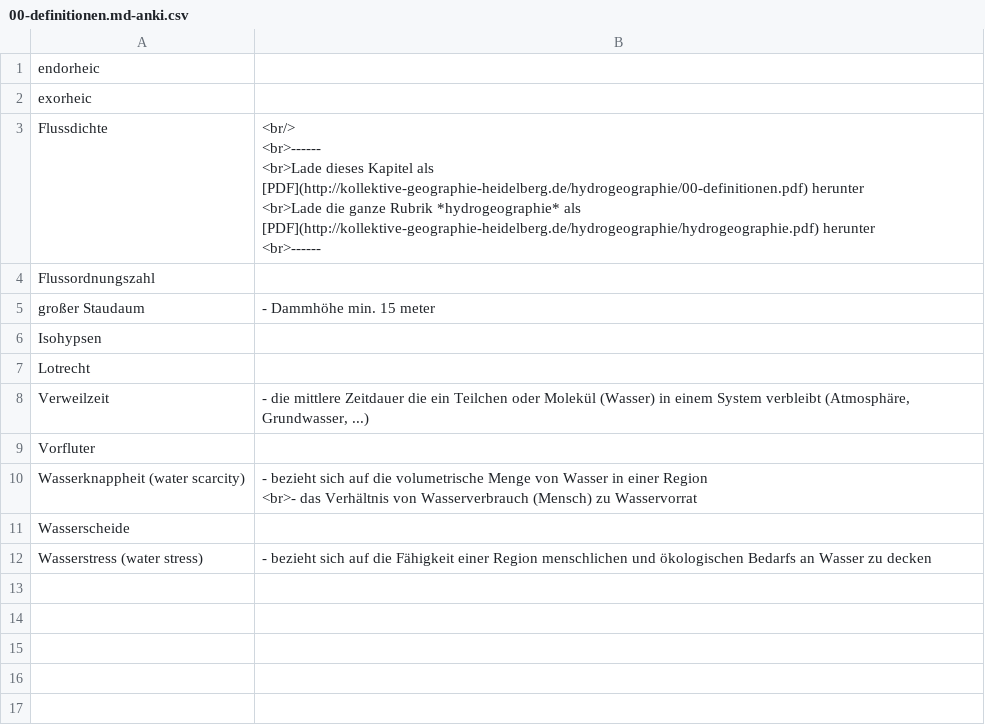
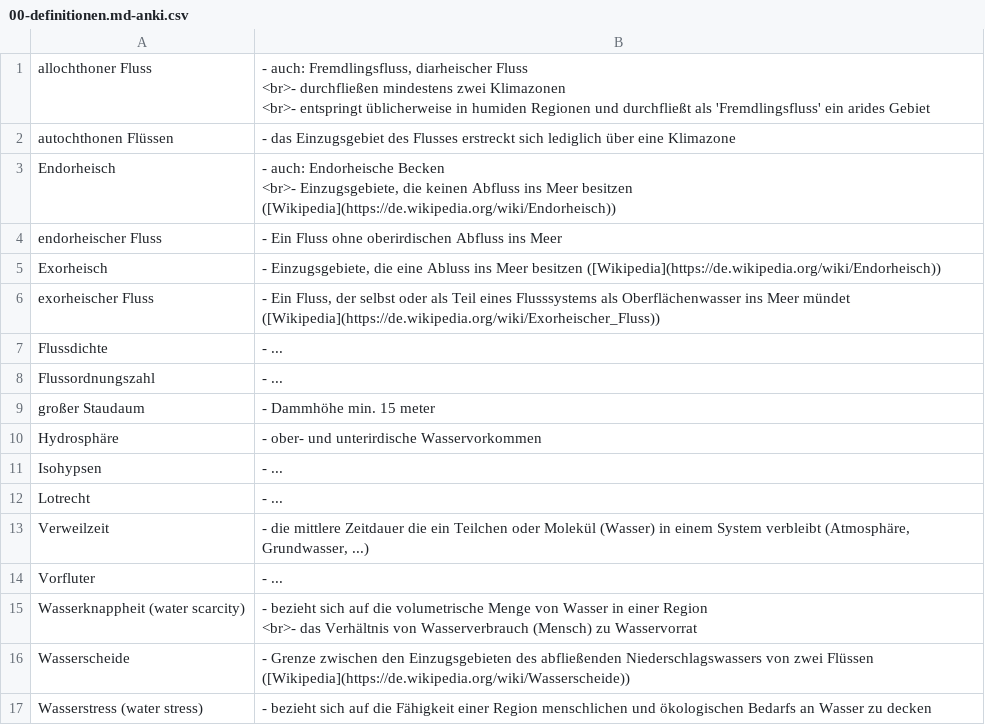
Before and after one commit to Kollektive-Geographie-Heidelberg/Kollektive-Geographie-Heidelberg, a CSV file: hydrogeographie/00-definitionen.md-anki.csv, drawn as a sheet.

```diff
--- a/hydrogeographie/00-definitionen.md-anki.csv
+++ b/hydrogeographie/00-definitionen.md-anki.csv
@@ -1,14 +1,28 @@
-"endorheic
-",
-"exorheic
-",
-"Flussdichte
-","<br/>
-<br>------
-<br>Lade dieses Kapitel als [PDF](http://kollektive-geographie-heidelberg.de/hydrogeographie/00-definitionen.pdf) herunter
-<br>Lade die ganze Rubrik *hydrogeographie* als [PDF](http://kollektive-geographie-heidelberg.de/hydrogeographie/hydrogeographie.pdf) herunter
-<br>------
-"
-"Flussordnungszahl
-",
+"allochthoner Fluss
+","- auch: Fremdlingsfluss, diarheischer Fluss
+<br>- durchfließen mindestens zwei Klimazonen
+<br>- entspringt üblicherweise in humiden Regionen und durchfließt als 'Fremdlingsfluss' ein arides Gebiet
+"
+"autochthonen Flüssen
+","- das Einzugsgebiet des Flusses erstreckt sich lediglich über eine Klimazone
+"
+"Endorheisch
+","- auch: Endorheische Becken
+<br>- Einzugsgebiete, die keinen Abfluss ins Meer besitzen ([Wikipedia](https://de.wikipedia.org/wiki/Endorheisch))
+"
+"endorheischer Fluss
+","- Ein Fluss ohne oberirdischen Abfluss ins Meer
+"
+"Exorheisch
+","- Einzugsgebiete, die eine Abluss ins Meer besitzen ([Wikipedia](https://de.wikipedia.org/wiki/Endorheisch))
+"
+"exorheischer Fluss
+","- Ein Fluss, der selbst oder als Teil eines Flusssystems als Oberflächenwasser ins Meer mündet ([Wikipedia](https://de.wikipedia.org/wiki/Exorheischer_Fluss))
+"
+"Flussdichte
+","- ...
+"
+"Flussordnungszahl
+","- ...
+"
 "großer Staudaum
@@ -16,6 +30,11 @@
 "
-"Isohypsen
-",
-"Lotrecht
-",
+"Hydrosphäre
+","- ober- und unterirdische Wasservorkommen
+"
+"Isohypsen
+","- ...
+"
+"Lotrecht
+","- ...
+"
 "Verweilzeit
@@ -23,4 +42,5 @@
 "
-"Vorfluter
-",
+"Vorfluter
+","- ...
+"
 "Wasserknappheit (water scarcity)
@@ -29,4 +49,5 @@
 "
-"Wasserscheide
-",
+"Wasserscheide
+","- Grenze zwischen den Einzugsgebieten des abfließenden Niederschlagswassers von zwei Flüssen ([Wikipedia](https://de.wikipedia.org/wiki/Wasserscheide))
+"
 "Wasserstress (water stress)
```
Also changed, not shown: kartographie/00-definitionen.md-anki.csv, klimageographie/00-definitionen.md-anki.csv, 8 other files.
